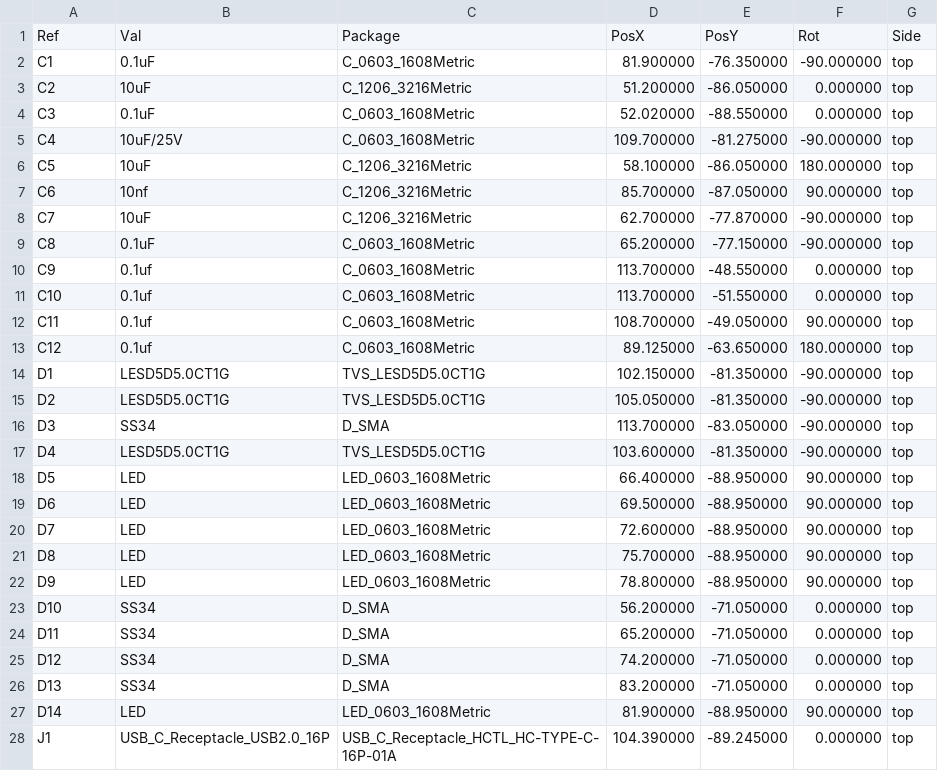
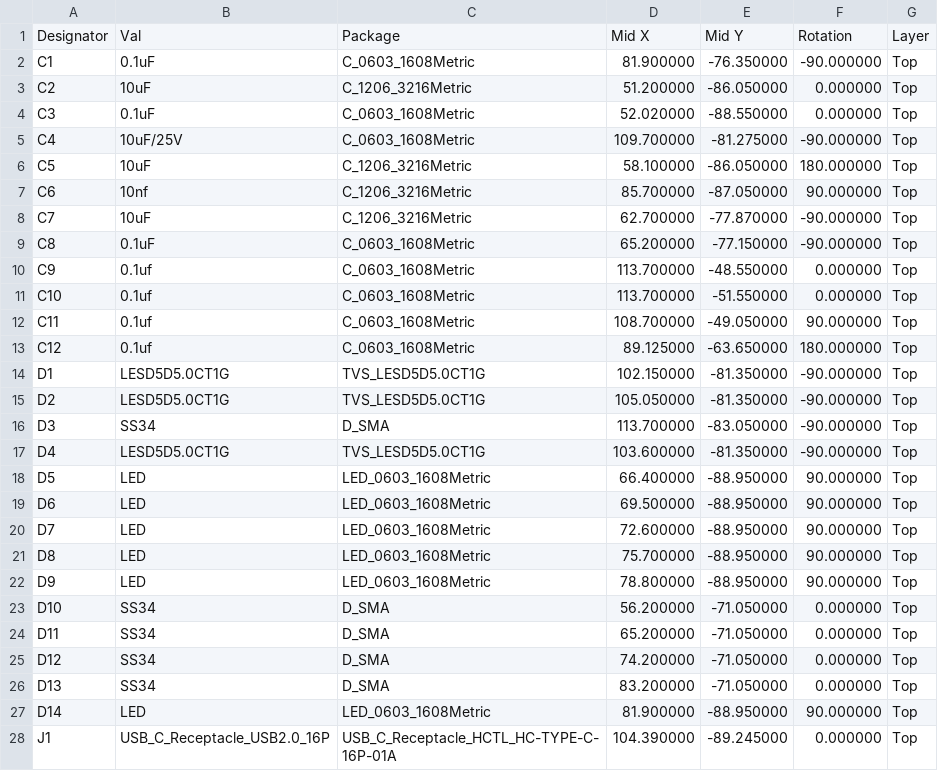
Before and after one commit to whysixmift/smarthome_v0.1, a CSV file: production/assembly/CPL.csv, drawn as a sheet; only a part is shown; the diff covers the shown part only.

```diff
--- a/production/assembly/CPL.csv
+++ b/production/assembly/CPL.csv
@@ -1,28 +1,28 @@
-Ref,Val,Package,PosX,PosY,Rot,Side
-"C1","0.1uF","C_0603_1608Metric",81.900000,-76.350000,-90.000000,top
-"C2","10uF","C_1206_3216Metric",51.200000,-86.050000,0.000000,top
-"C3","0.1uF","C_0603_1608Metric",52.020000,-88.550000,0.000000,top
-"C4","10uF/25V","C_0603_1608Metric",109.700000,-81.275000,-90.000000,top
-"C5","10uF","C_1206_3216Metric",58.100000,-86.050000,180.000000,top
-"C6","10nf","C_1206_3216Metric",85.700000,-87.050000,90.000000,top
-"C7","10uF","C_1206_3216Metric",62.700000,-77.870000,-90.000000,top
-"C8","0.1uF","C_0603_1608Metric",65.200000,-77.150000,-90.000000,top
-"C9","0.1uf","C_0603_1608Metric",113.700000,-48.550000,0.000000,top
-"C10","0.1uf","C_0603_1608Metric",113.700000,-51.550000,0.000000,top
-"C11","0.1uf","C_0603_1608Metric",108.700000,-49.050000,90.000000,top
-"C12","0.1uf","C_0603_1608Metric",89.125000,-63.650000,180.000000,top
-"D1","LESD5D5.0CT1G","TVS_LESD5D5.0CT1G",102.150000,-81.350000,-90.000000,top
-"D2","LESD5D5.0CT1G","TVS_LESD5D5.0CT1G",105.050000,-81.350000,-90.000000,top
-"D3","SS34","D_SMA",113.700000,-83.050000,-90.000000,top
-"D4","LESD5D5.0CT1G","TVS_LESD5D5.0CT1G",103.600000,-81.350000,-90.000000,top
-"D5","LED","LED_0603_1608Metric",66.400000,-88.950000,90.000000,top
-"D6","LED","LED_0603_1608Metric",69.500000,-88.950000,90.000000,top
-"D7","LED","LED_0603_1608Metric",72.600000,-88.950000,90.000000,top
-"D8","LED","LED_0603_1608Metric",75.700000,-88.950000,90.000000,top
-"D9","LED","LED_0603_1608Metric",78.800000,-88.950000,90.000000,top
-"D10","SS34","D_SMA",56.200000,-71.050000,0.000000,top
-"D11","SS34","D_SMA",65.200000,-71.050000,0.000000,top
-"D12","SS34","D_SMA",74.200000,-71.050000,0.000000,top
-"D13","SS34","D_SMA",83.200000,-71.050000,0.000000,top
-"D14","LED","LED_0603_1608Metric",81.900000,-88.950000,90.000000,top
-"J1","USB_C_Receptacle_USB2.0_16P","USB_C_Receptacle_HCTL_HC-TYPE-C-16P-01A",104.390000,-89.245000,0.000000,top
+Designator,Val,Package,Mid X,Mid Y,Rotation,Layer
+C1,0.1uF,C_0603_1608Metric,81.900000,-76.350000,-90.000000,Top
+C2,10uF,C_1206_3216Metric,51.200000,-86.050000,0.000000,Top
+C3,0.1uF,C_0603_1608Metric,52.020000,-88.550000,0.000000,Top
+C4,10uF/25V,C_0603_1608Metric,109.700000,-81.275000,-90.000000,Top
+C5,10uF,C_1206_3216Metric,58.100000,-86.050000,180.000000,Top
+C6,10nf,C_1206_3216Metric,85.700000,-87.050000,90.000000,Top
+C7,10uF,C_1206_3216Metric,62.700000,-77.870000,-90.000000,Top
+C8,0.1uF,C_0603_1608Metric,65.200000,-77.150000,-90.000000,Top
+C9,0.1uf,C_0603_1608Metric,113.700000,-48.550000,0.000000,Top
+C10,0.1uf,C_0603_1608Metric,113.700000,-51.550000,0.000000,Top
+C11,0.1uf,C_0603_1608Metric,108.700000,-49.050000,90.000000,Top
+C12,0.1uf,C_0603_1608Metric,89.125000,-63.650000,180.000000,Top
+D1,LESD5D5.0CT1G,TVS_LESD5D5.0CT1G,102.150000,-81.350000,-90.000000,Top
+D2,LESD5D5.0CT1G,TVS_LESD5D5.0CT1G,105.050000,-81.350000,-90.000000,Top
+D3,SS34,D_SMA,113.700000,-83.050000,-90.000000,Top
+D4,LESD5D5.0CT1G,TVS_LESD5D5.0CT1G,103.600000,-81.350000,-90.000000,Top
+D5,LED,LED_0603_1608Metric,66.400000,-88.950000,90.000000,Top
+D6,LED,LED_0603_1608Metric,69.500000,-88.950000,90.000000,Top
+D7,LED,LED_0603_1608Metric,72.600000,-88.950000,90.000000,Top
+D8,LED,LED_0603_1608Metric,75.700000,-88.950000,90.000000,Top
+D9,LED,LED_0603_1608Metric,78.800000,-88.950000,90.000000,Top
+D10,SS34,D_SMA,56.200000,-71.050000,0.000000,Top
+D11,SS34,D_SMA,65.200000,-71.050000,0.000000,Top
+D12,SS34,D_SMA,74.200000,-71.050000,0.000000,Top
+D13,SS34,D_SMA,83.200000,-71.050000,0.000000,Top
+D14,LED,LED_0603_1608Metric,81.900000,-88.950000,90.000000,Top
+J1,USB_C_Receptacle_USB2.0_16P,USB_C_Receptacle_HCTL_HC-TYPE-C-16P-01A,104.390000,-89.245000,0.000000,Top
```
Also changed, not shown: 35 edited cells elsewhere in this file, production/assembly/BOM.csv.
